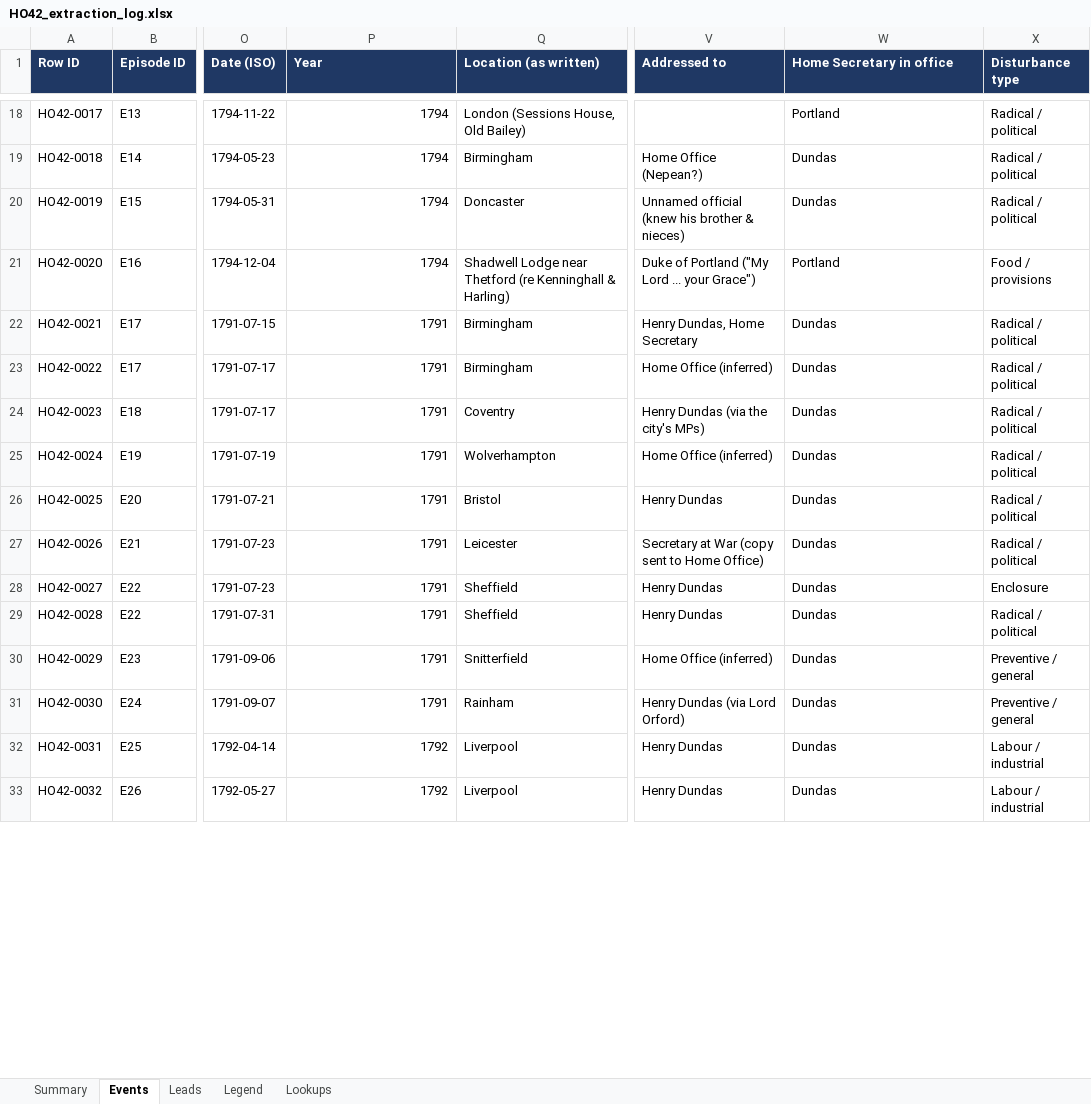
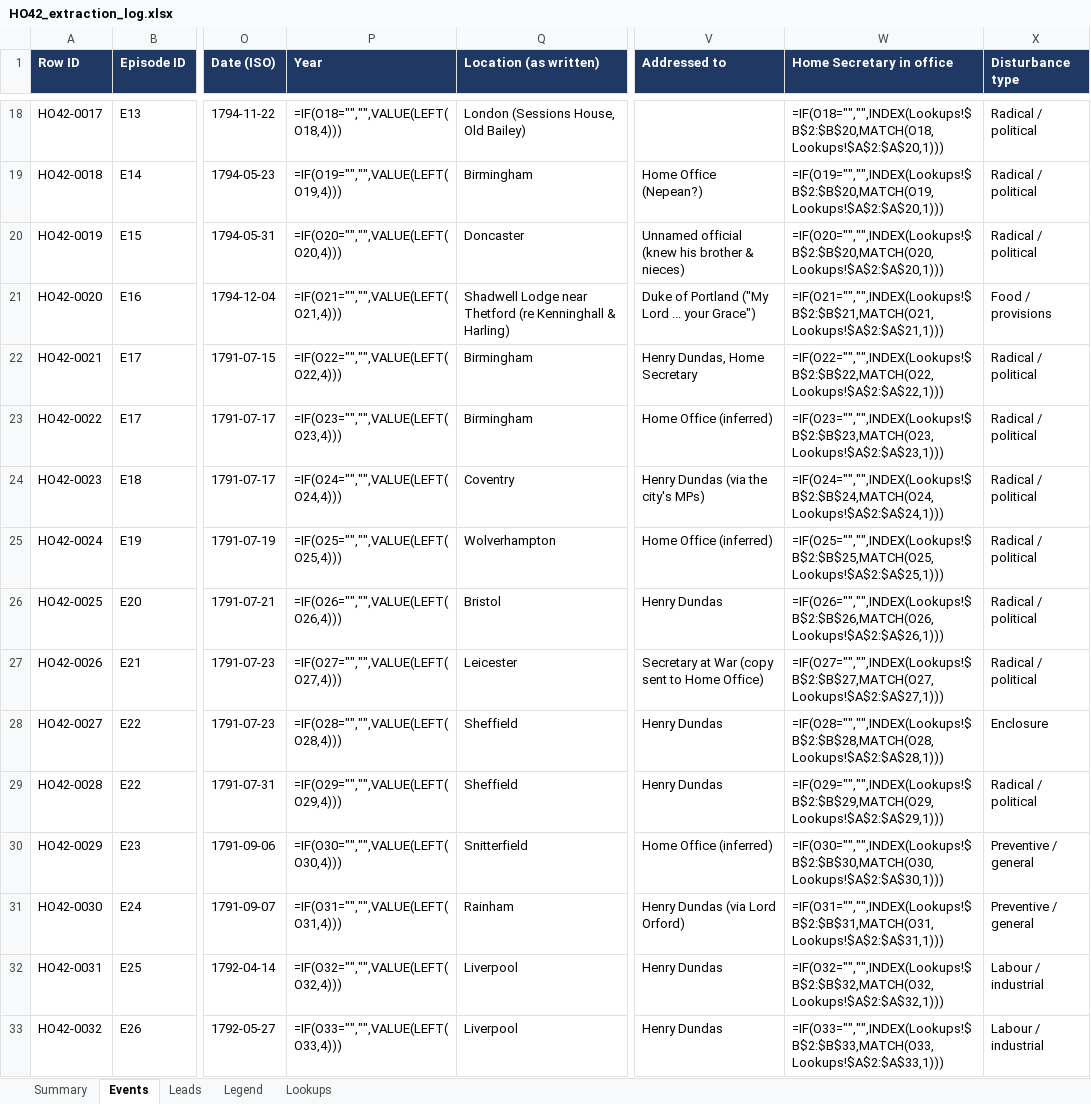
Before and after one commit to cbrinkmanschwartz/Zurich, an Excel workbook: HO42_extraction_log.xlsx, sheet Events, drawn as a sheet; only a part is shown, gaps mark what is left out; values as stored, in another font and other column widths than the file's, no borders; formulas without a stored value are shown as written; charts and pictures not drawn; the diff covers the shown part only; the diff names each change by its address in the sheet, - before the commit and + after, or states it on an @@ line.

```diff
--- a/HO42_extraction_log.xlsx (sheet Events)
+++ b/HO42_extraction_log.xlsx (sheet Events)
-P18 (Year): 1794
+P18 (Year): =IF(O18="","",VALUE(LEFT(O18,4)))
-W18 (Home Secretary in office): Portland
+W18 (Home Secretary in office): =IF(O18="","",INDEX(Lookups!$B$2:$B$20,MATCH(O18,Lookups!$A$2:$A$20,1)))
-P19 (Year): 1794
+P19 (Year): =IF(O19="","",VALUE(LEFT(O19,4)))
-W19 (Home Secretary in office): Dundas
+W19 (Home Secretary in office): =IF(O19="","",INDEX(Lookups!$B$2:$B$20,MATCH(O19,Lookups!$A$2:$A$20,1)))
-P20 (Year): 1794
+P20 (Year): =IF(O20="","",VALUE(LEFT(O20,4)))
-W20 (Home Secretary in office): Dundas
+W20 (Home Secretary in office): =IF(O20="","",INDEX(Lookups!$B$2:$B$20,MATCH(O20,Lookups!$A$2:$A$20,1)))
-P21 (Year): 1794
+P21 (Year): =IF(O21="","",VALUE(LEFT(O21,4)))
-W21 (Home Secretary in office): Portland
+W21 (Home Secretary in office): =IF(O21="","",INDEX(Lookups!$B$2:$B$21,MATCH(O21,Lookups!$A$2:$A$21,1)))
-P22 (Year): 1791
+P22 (Year): =IF(O22="","",VALUE(LEFT(O22,4)))
-W22 (Home Secretary in office): Dundas
+W22 (Home Secretary in office): =IF(O22="","",INDEX(Lookups!$B$2:$B$22,MATCH(O22,Lookups!$A$2:$A$22,1)))
-P23 (Year): 1791
+P23 (Year): =IF(O23="","",VALUE(LEFT(O23,4)))
-W23 (Home Secretary in office): Dundas
+W23 (Home Secretary in office): =IF(O23="","",INDEX(Lookups!$B$2:$B$23,MATCH(O23,Lookups!$A$2:$A$23,1)))
-P24 (Year): 1791
+P24 (Year): =IF(O24="","",VALUE(LEFT(O24,4)))
-W24 (Home Secretary in office): Dundas
+W24 (Home Secretary in office): =IF(O24="","",INDEX(Lookups!$B$2:$B$24,MATCH(O24,Lookups!$A$2:$A$24,1)))
-P25 (Year): 1791
+P25 (Year): =IF(O25="","",VALUE(LEFT(O25,4)))
-W25 (Home Secretary in office): Dundas
+W25 (Home Secretary in office): =IF(O25="","",INDEX(Lookups!$B$2:$B$25,MATCH(O25,Lookups!$A$2:$A$25,1)))
-P26 (Year): 1791
+P26 (Year): =IF(O26="","",VALUE(LEFT(O26,4)))
-W26 (Home Secretary in office): Dundas
+W26 (Home Secretary in office): =IF(O26="","",INDEX(Lookups!$B$2:$B$26,MATCH(O26,Lookups!$A$2:$A$26,1)))
-P27 (Year): 1791
+P27 (Year): =IF(O27="","",VALUE(LEFT(O27,4)))
-W27 (Home Secretary in office): Dundas
+W27 (Home Secretary in office): =IF(O27="","",INDEX(Lookups!$B$2:$B$27,MATCH(O27,Lookups!$A$2:$A$27,1)))
-P28 (Year): 1791
+P28 (Year): =IF(O28="","",VALUE(LEFT(O28,4)))
-W28 (Home Secretary in office): Dundas
+W28 (Home Secretary in office): =IF(O28="","",INDEX(Lookups!$B$2:$B$28,MATCH(O28,Lookups!$A$2:$A$28,1)))
-P29 (Year): 1791
+P29 (Year): =IF(O29="","",VALUE(LEFT(O29,4)))
-W29 (Home Secretary in office): Dundas
+W29 (Home Secretary in office): =IF(O29="","",INDEX(Lookups!$B$2:$B$29,MATCH(O29,Lookups!$A$2:$A$29,1)))
-P30 (Year): 1791
+P30 (Year): =IF(O30="","",VALUE(LEFT(O30,4)))
-W30 (Home Secretary in office): Dundas
+W30 (Home Secretary in office): =IF(O30="","",INDEX(Lookups!$B$2:$B$30,MATCH(O30,Lookups!$A$2:$A$30,1)))
-P31 (Year): 1791
+P31 (Year): =IF(O31="","",VALUE(LEFT(O31,4)))
-W31 (Home Secretary in office): Dundas
+W31 (Home Secretary in office): =IF(O31="","",INDEX(Lookups!$B$2:$B$31,MATCH(O31,Lookups!$A$2:$A$31,1)))
-P32 (Year): 1792
+P32 (Year): =IF(O32="","",VALUE(LEFT(O32,4)))
-W32 (Home Secretary in office): Dundas
+W32 (Home Secretary in office): =IF(O32="","",INDEX(Lookups!$B$2:$B$32,MATCH(O32,Lookups!$A$2:$A$32,1)))
-P33 (Year): 1792
+P33 (Year): =IF(O33="","",VALUE(LEFT(O33,4)))
-W33 (Home Secretary in office): Dundas
+W33 (Home Secretary in office): =IF(O33="","",INDEX(Lookups!$B$2:$B$33,MATCH(O33,Lookups!$A$2:$A$33,1)))
```
Also changed, not shown: 3 added rows and 104 edited cells elsewhere in this sheet, sheet Summary, sheet Legend, charts or pictures.
